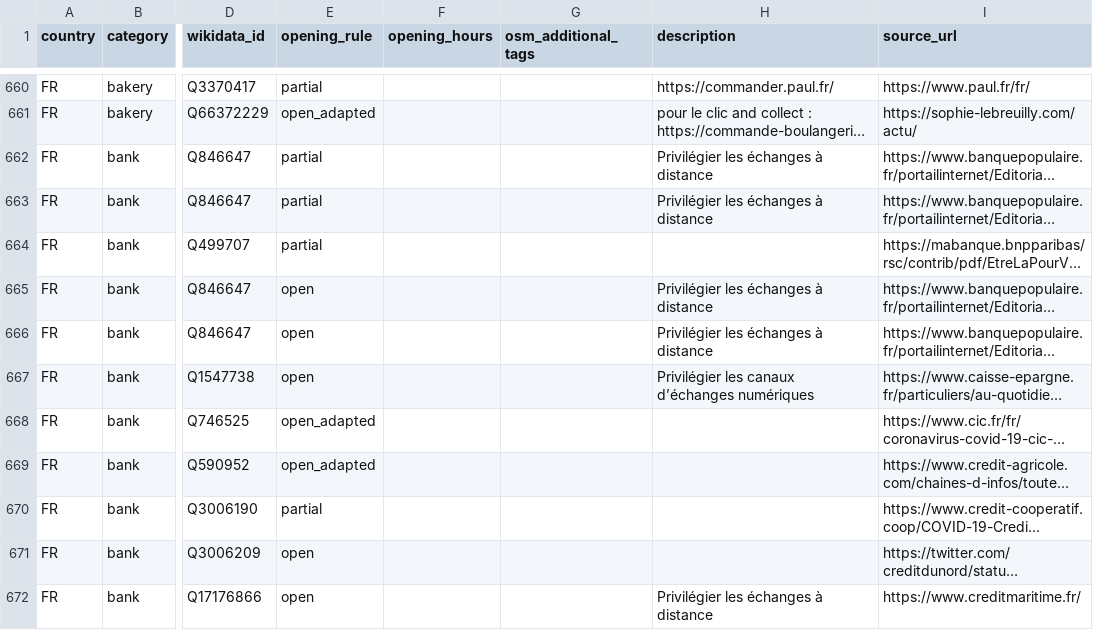
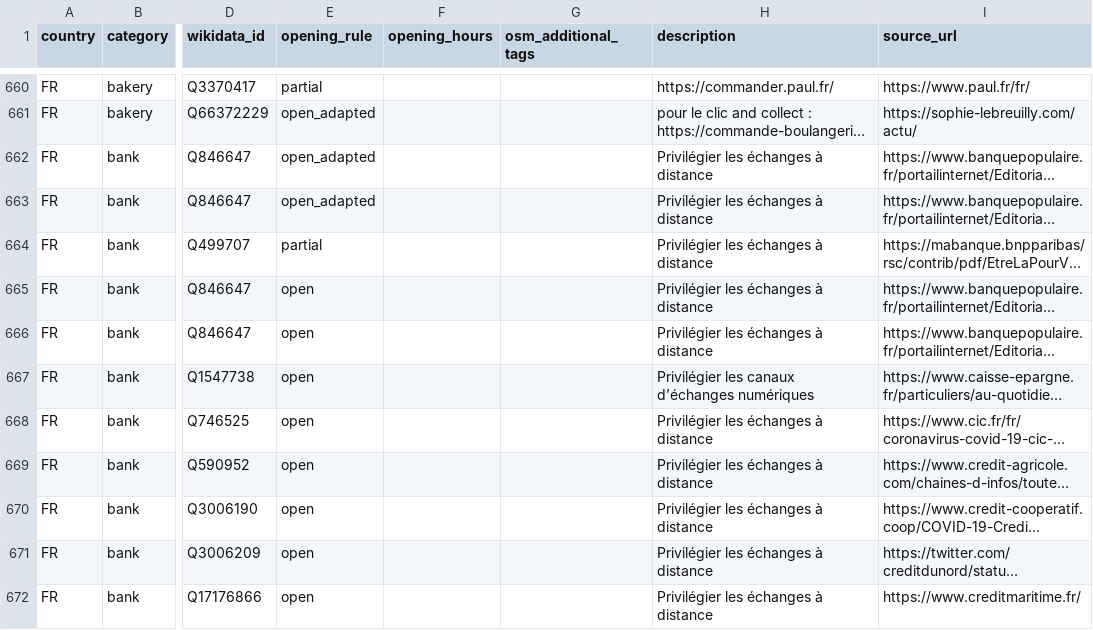
Before and after one commit to caresteouvert/Covid_enseignes, a CSV file: rules.csv, drawn as a sheet; only a part is shown, gaps mark what is left out; long unchanged cells end in …; the diff covers the shown part only; the diff names each change by its address in the sheet, - before the commit and + after, or states it on an @@ line.

Commit message:
updates bank

```diff
--- a/rules.csv
+++ b/rules.csv
-E662:E663 (opening_rule): partial
+E662:E663 (opening_rule): open_adapted
-H664 (description): (empty)
+H664 (description): Privilégier les échanges à distance
-E668:E669 (opening_rule): open_adapted
+E668:E669 (opening_rule): open
-H668:H671 (description): (empty)
+H668:H671 (description): Privilégier les échanges à distance
-E670 (opening_rule): partial
+E670 (opening_rule): open
```
Also changed, not shown: 12 edited cells elsewhere in this file.
